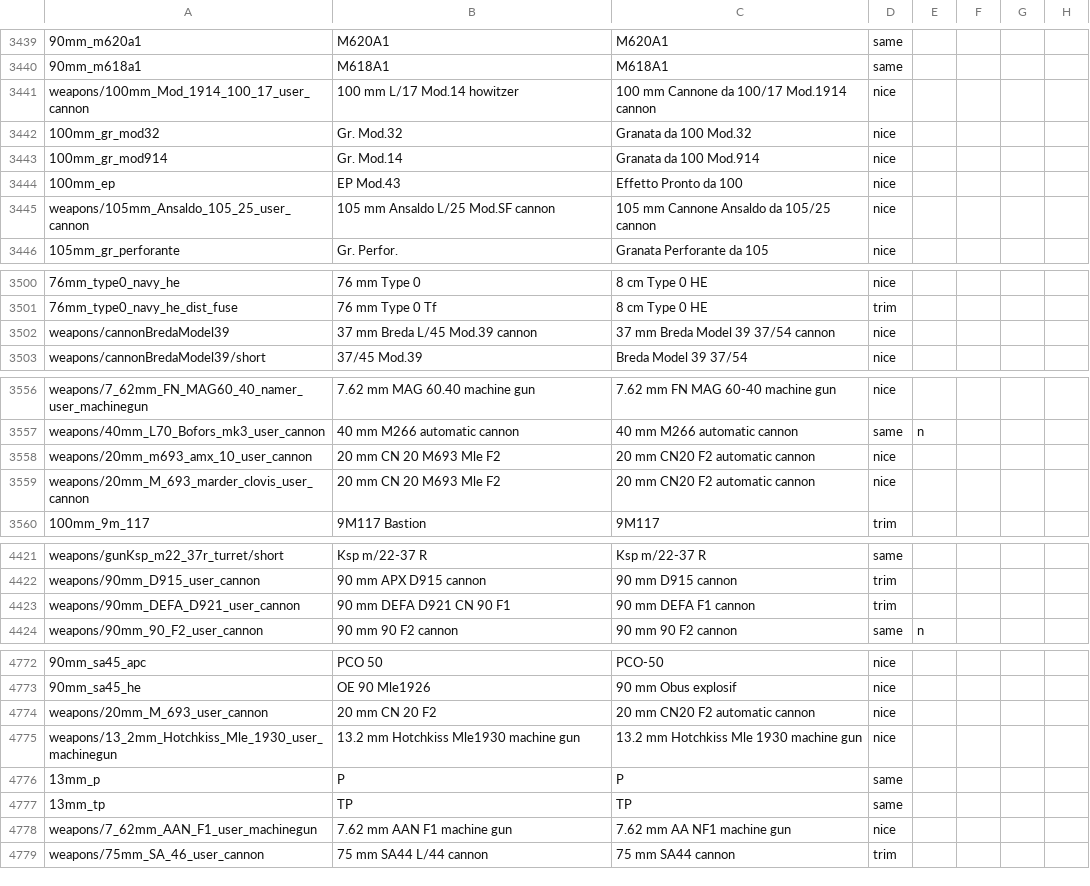
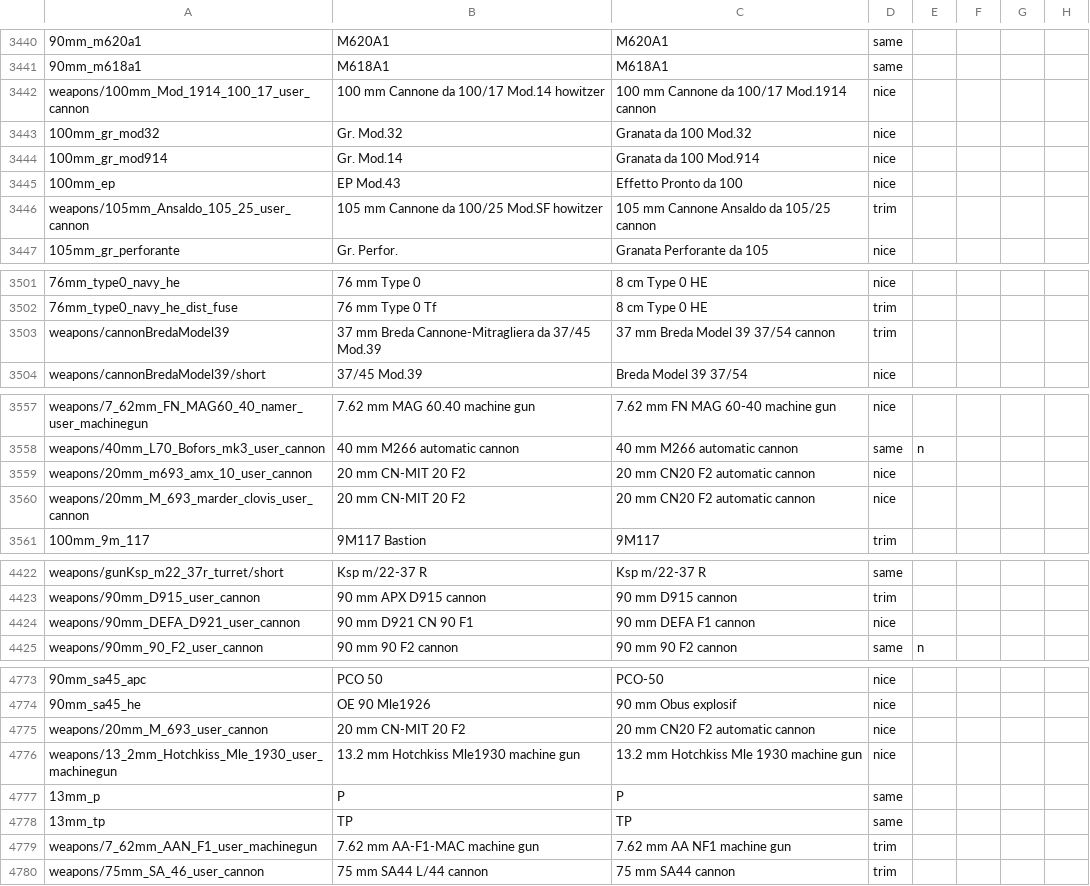
Before and after one commit to mikechuy/SCAM, a CSV file: units_weaponry.csv, drawn as a sheet; only a part is shown, gaps mark what is left out; addresses are those after the commit; the diff covers the shown part only; the diff names each change by its address in the sheet, - before the commit and + after, or states it on an @@ line.

```diff
--- a/units_weaponry.csv
+++ b/units_weaponry.csv
-B3442: 100 mm L/17 Mod.14 howitzer
+B3442: 100 mm Cannone da 100/17 Mod.14 howitzer
-B3446: 105 mm Ansaldo L/25 Mod.SF cannon
+B3446: 105 mm Cannone da 100/25 Mod.SF howitzer
-D3446: nice
+D3446: trim
-B3503: 37 mm Breda L/45 Mod.39 cannon
+B3503: 37 mm Breda Cannone-Mitragliera da 37/45 Mod.39
-D3503: nice
+D3503: trim
-B3559:B3560: 20 mm CN 20 M693 Mle F2
+B3559:B3560: 20 mm CN-MIT 20 F2
-B4424: 90 mm DEFA D921 CN 90 F1
+B4424: 90 mm D921 CN 90 F1
-D4424: trim
+D4424: nice
-B4775: 20 mm CN 20 F2
+B4775: 20 mm CN-MIT 20 F2
-B4779: 7.62 mm AAN F1 machine gun
+B4779: 7.62 mm AA-F1-MAC machine gun
-D4779: nice
+D4779: trim
```
Also changed, not shown: 1 added row and 40 edited cells elsewhere in this file, 1 other file.
